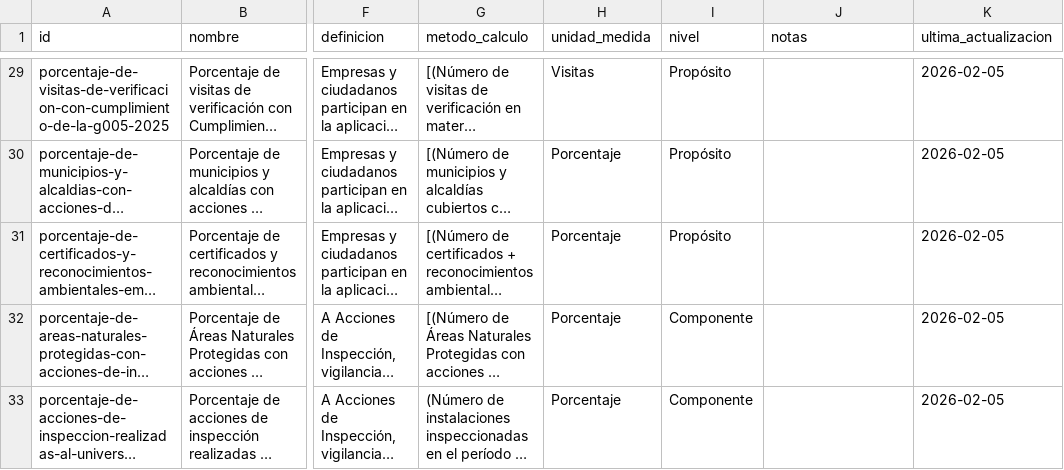
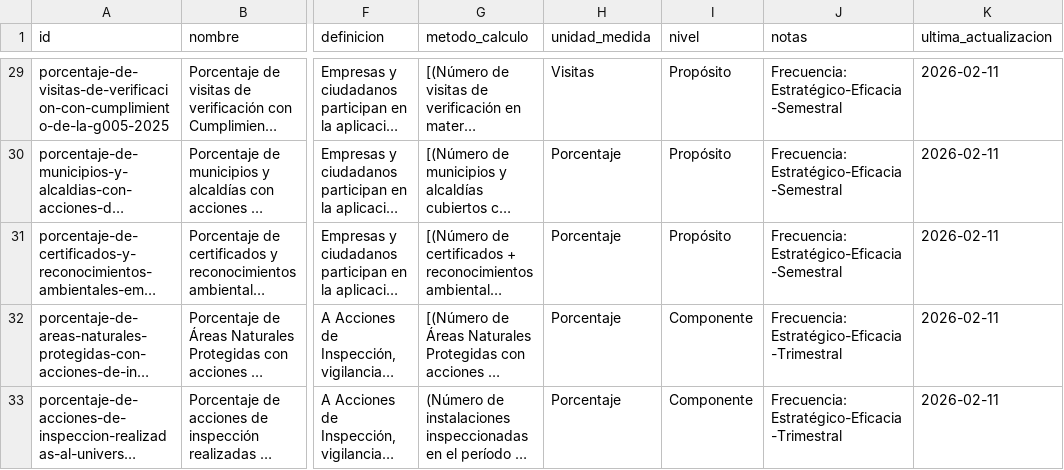
Before and after one commit to PROFEPA/transparencia, a CSV file: app/public/data/indicators_2025.csv, drawn as a sheet; only a part is shown, gaps mark what is left out; long unchanged cells end in …; the diff covers the shown part only; the diff names each change by its address in the sheet, - before the commit and + after, or states it on an @@ line.

```diff
--- a/app/public/data/indicators_2025.csv
+++ b/app/public/data/indicators_2025.csv
-J29:J31 (notas): (empty)
+J29:J31 (notas): Frecuencia: Estratégico-Eficacia-Semestral
-K29:K33 (ultima_actualizacion): 2026-02-05
+K29:K33 (ultima_actualizacion): 2026-02-11
-J32:J33 (notas): (empty)
+J32:J33 (notas): Frecuencia: Estratégico-Eficacia-Trimestral
```
Also changed, not shown: 67 edited cells elsewhere in this file, app/public/data/indicators.csv, app/public/data/indicators_2026.csv, 38 other files.
